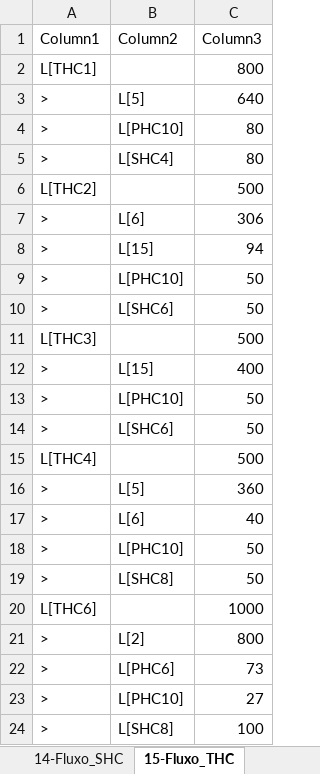
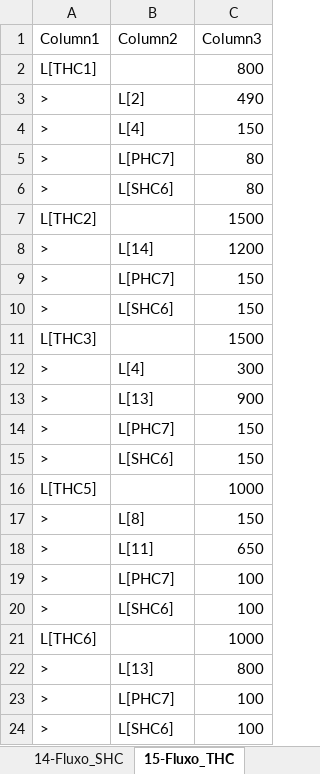
Before and after one commit to joaoflavioufmg/aps, an Excel workbook: report.xlsx, sheet 15-Fluxo_THC, drawn as a sheet; values as stored, in another font and other column widths than the file's, no borders; table styles not drawn; removed rows and columns are numbered as before the commit, all else as after; the diff names each change by its address in the sheet, - before the commit and + after, or states it on an @@ line.

```diff
--- a/report.xlsx (sheet 15-Fluxo_THC)
+++ b/report.xlsx (sheet 15-Fluxo_THC)
-B3 (Column2): L[5]
+B3 (Column2): L[2]
-C3 (Column3): 640
+C3 (Column3): 490
+row 4: > | L[4] | 150
-B5 (Column2): L[PHC10]
+B5 (Column2): L[PHC7]
-B6 (Column2): L[SHC4]
+B6 (Column2): L[SHC6]
-C7 (Column3): 500
+C7 (Column3): 1500
-row 7: > | L[6] | 306
-B8 (Column2): L[15]
+B8 (Column2): L[14]
-C8 (Column3): 94
+C8 (Column3): 1200
-B9 (Column2): L[PHC10]
+B9 (Column2): L[PHC7]
-C9:C10 (Column3): 50
+C9:C10 (Column3): 150
-C11 (Column3): 500
+C11 (Column3): 1500
+row 12: > | L[4] | 300
-B13 (Column2): L[15]
+B13 (Column2): L[13]
-C13 (Column3): 400
+C13 (Column3): 900
-B14 (Column2): L[PHC10]
+B14 (Column2): L[PHC7]
-C14:C15 (Column3): 50
+C14:C15 (Column3): 150
-row 15: L[THC4] |  | 500
+row 16: L[THC5] |  | 1000
-B17 (Column2): L[5]
+B17 (Column2): L[8]
-C17 (Column3): 360
+C17 (Column3): 150
-B18 (Column2): L[6]
+B18 (Column2): L[11]
-C18 (Column3): 40
+C18 (Column3): 650
-B19 (Column2): L[PHC10]
+B19 (Column2): L[PHC7]
-C19:C20 (Column3): 50
+C19:C20 (Column3): 100
-B20 (Column2): L[SHC8]
+B20 (Column2): L[SHC6]
-B22 (Column2): L[2]
+B22 (Column2): L[13]
-B23 (Column2): L[PHC6]
+B23 (Column2): L[PHC7]
-C23 (Column3): 73
+C23 (Column3): 100
-row 23: > | L[PHC10] | 27
-B24 (Column2): L[SHC8]
+B24 (Column2): L[SHC6]
```
Also changed, not shown: sheet 12-Fluxo_RegCensitaria, sheet 13-Fluxo_PHC, sheet 14-Fluxo_SHC, sheet 3-RealocacaoEquipe_PHC, sheet 4-RealocacaoEquipe_SHC, sheet 9-Balanceamento_PHC, 8 more sheets, hidden cells, 21 other files.
